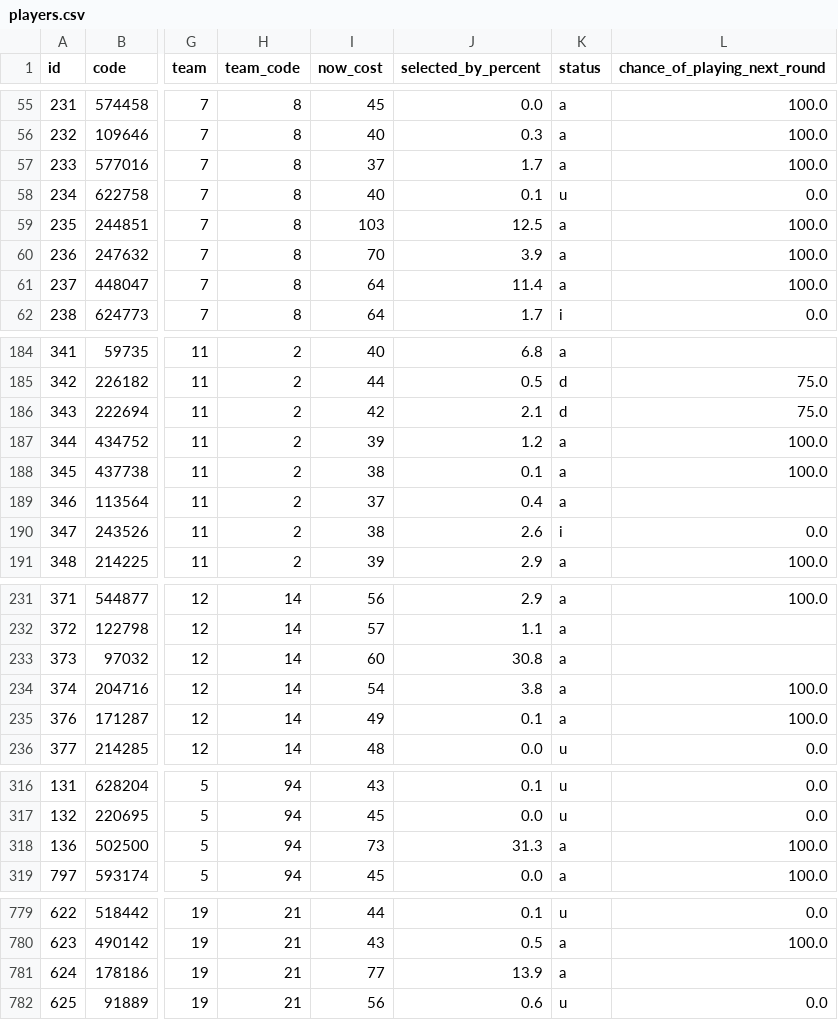
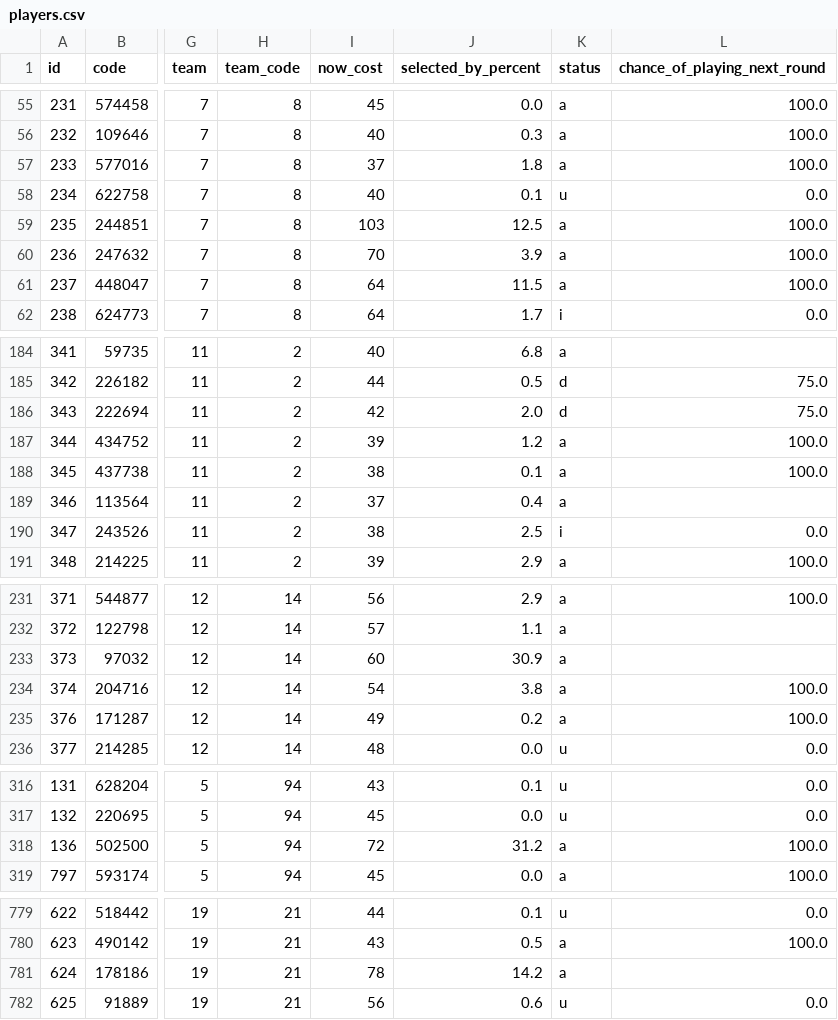
Before and after one commit to truong-tt/fpl-ml-manager, a CSV file: data/players.csv, drawn as a sheet; only a part is shown, gaps mark what is left out; the diff covers the shown part only; the diff names each change by its address in the sheet, - before the commit and + after, or states it on an @@ line.

```diff
--- a/data/players.csv
+++ b/data/players.csv
-J57 (selected_by_percent): 1.7
+J57 (selected_by_percent): 1.8
-J61 (selected_by_percent): 11.4
+J61 (selected_by_percent): 11.5
-J186 (selected_by_percent): 2.1
+J186 (selected_by_percent): 2.0
-J190 (selected_by_percent): 2.6
+J190 (selected_by_percent): 2.5
-J233 (selected_by_percent): 30.8
+J233 (selected_by_percent): 30.9
-J235 (selected_by_percent): 0.1
+J235 (selected_by_percent): 0.2
-I318 (now_cost): 73
+I318 (now_cost): 72
-J318 (selected_by_percent): 31.3
+J318 (selected_by_percent): 31.2
-I781 (now_cost): 77
+I781 (now_cost): 78
-J781 (selected_by_percent): 13.9
+J781 (selected_by_percent): 14.2
```
Also changed, not shown: 32 edited cells elsewhere in this file, data/processed/squad_snapshot.csv, 1 other file.
